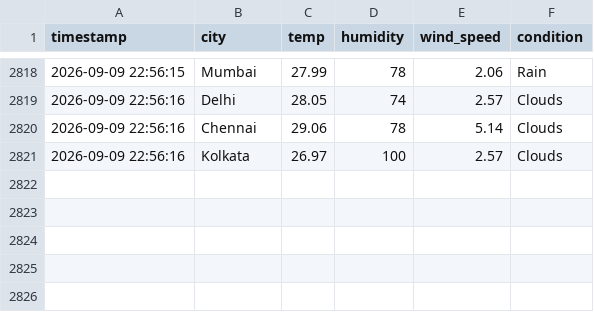
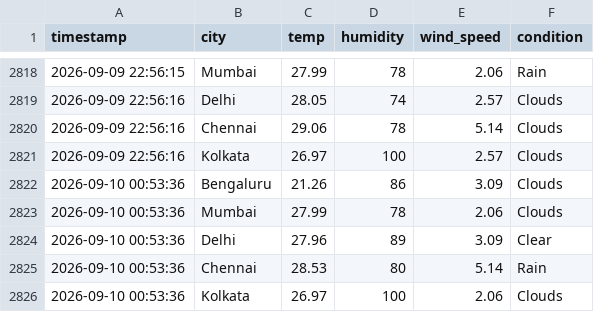
Before and after one commit to zakvanzakvan86-dev/weather-dashboard-data, a CSV file: weather_log.csv, drawn as a sheet; only a part is shown, gaps mark what is left out; the diff names each change by its address in the sheet, - before the commit and + after, or states it on an @@ line.

```diff
--- a/weather_log.csv
+++ b/weather_log.csv
+row 2822: 2026-09-10 00:53:36 | Bengaluru | 21.26 | 86 | 3.09 | Clouds
+row 2823: 2026-09-10 00:53:36 | Mumbai | 27.99 | 78 | 2.06 | Clouds
+row 2824: 2026-09-10 00:53:36 | Delhi | 27.96 | 89 | 3.09 | Clear
+row 2825: 2026-09-10 00:53:36 | Chennai | 28.53 | 80 | 5.14 | Rain
+row 2826: 2026-09-10 00:53:36 | Kolkata | 26.97 | 100 | 2.06 | Clouds
```
Also changed, not shown: forecast_log.csv.
